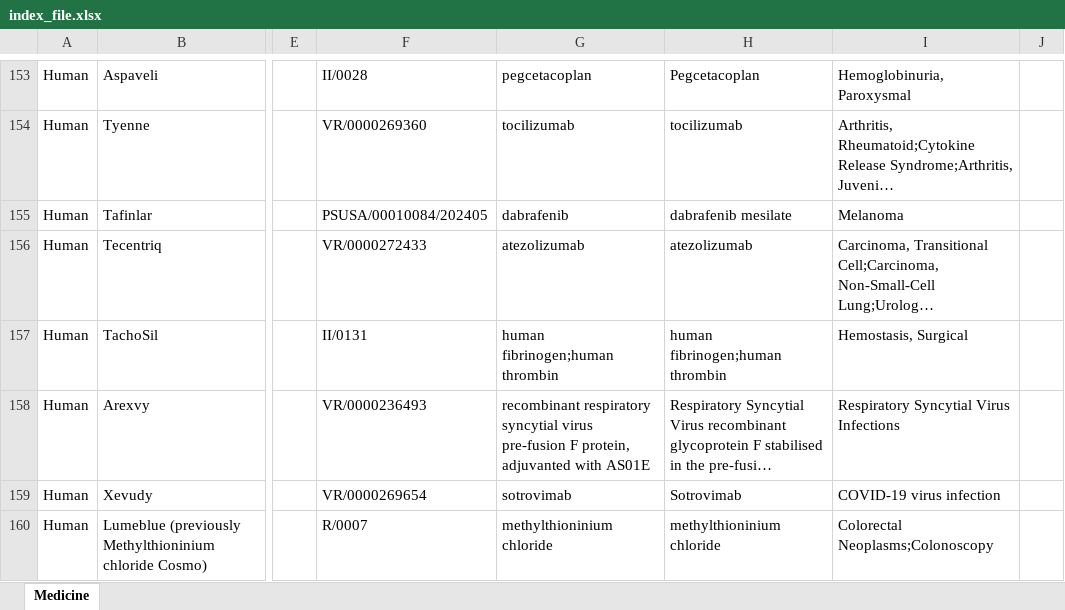
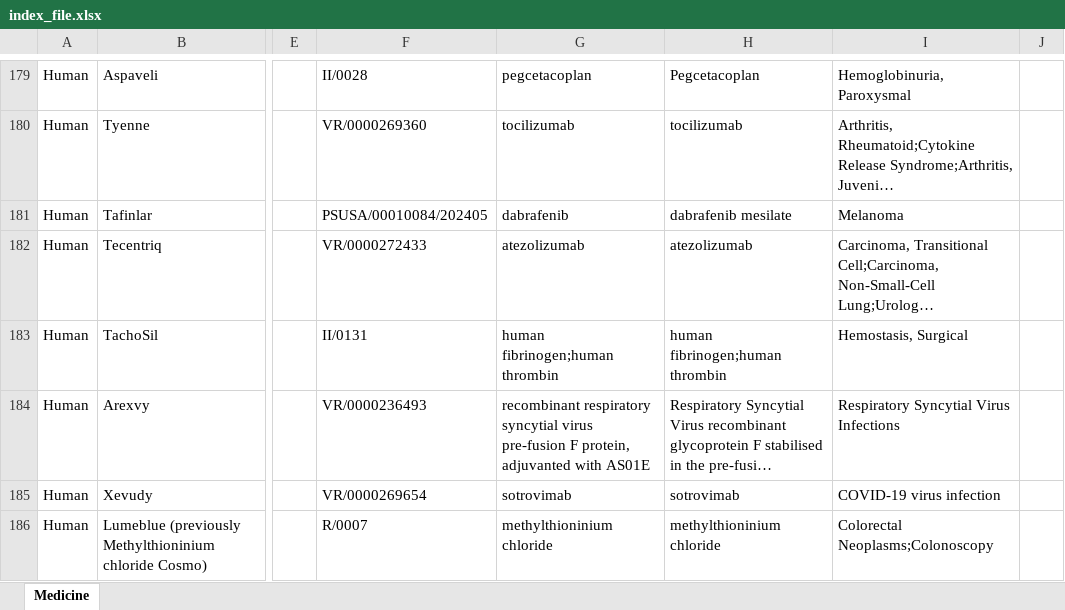
Before and after one commit to jusliiit/ema_rcp, an Excel workbook: index_file.xlsx, sheet Medicine, drawn as a sheet; only a part is shown, gaps mark what is left out; long unchanged cells end in …; values as stored, in another font and other column widths than the file's, no borders; charts and pictures not drawn; addresses are those after the commit; the diff covers the shown part only; the diff names each change by its address in the sheet, - before the commit and + after, or states it on an @@ line.

```diff
--- a/index_file.xlsx (sheet Medicine)
+++ b/index_file.xlsx (sheet Medicine)
-H185: Sotrovimab
+H185: sotrovimab
```
Also changed, not shown: 27 added rows, 27 removed rows and 69 edited cells elsewhere in this sheet, 32 other files.
